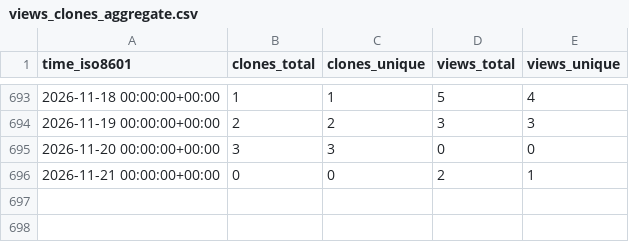
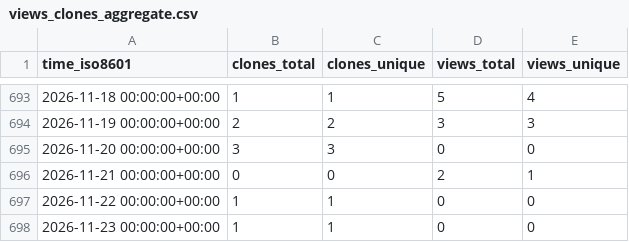
Before and after one commit to NFDI4Microbiota/KPI-data, a CSV file: hzi-bifo/epitope-prediction/ghrs-data/views_clones_aggregate.csv, drawn as a sheet; only a part is shown, gaps mark what is left out; the diff names each change by its address in the sheet, - before the commit and + after, or states it on an @@ line.

```diff
--- a/hzi-bifo/epitope-prediction/ghrs-data/views_clones_aggregate.csv
+++ b/hzi-bifo/epitope-prediction/ghrs-data/views_clones_aggregate.csv
+row 697: 2026-11-22 00:00:00+00:00 | 1 | 1 | 0 | 0
+row 698: 2026-11-23 00:00:00+00:00 | 1 | 1 | 0 | 0
```
Also changed, not shown: 1 other file.
